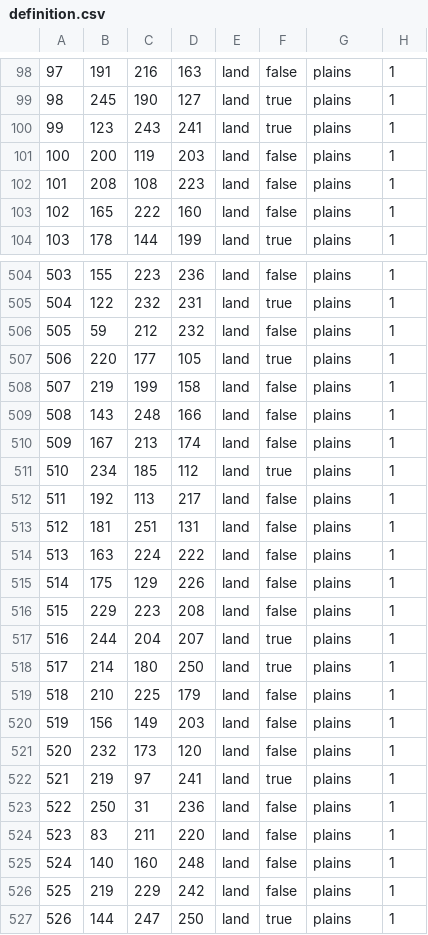
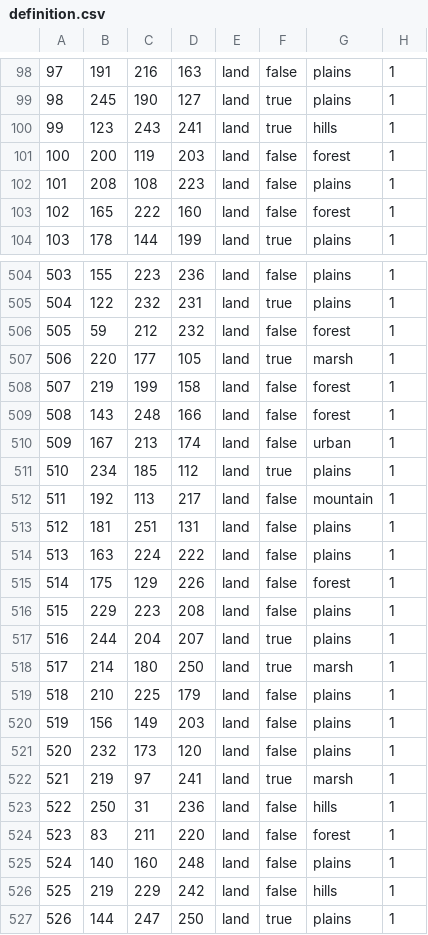
Before and after one commit to Alan-Baker123/HownyPogs, a CSV file: map/definition.csv, drawn as a sheet; only a part is shown, gaps mark what is left out; the diff covers the shown part only.

```diff
--- a/map/definition.csv
+++ b/map/definition.csv
@@ -99,6 +99,6 @@
 98;245;190;127;land;true;plains;1
-99;123;243;241;land;true;plains;1
-100;200;119;203;land;false;plains;1
+99;123;243;241;land;true;hills;1
+100;200;119;203;land;false;forest;1
 101;208;108;223;land;false;plains;1
-102;165;222;160;land;false;plains;1
+102;165;222;160;land;false;forest;1
 103;178;144;199;land;true;plains;1
@@ -505,15 +505,15 @@
 504;122;232;231;land;true;plains;1
-505;59;212;232;land;false;plains;1
-506;220;177;105;land;true;plains;1
-507;219;199;158;land;false;plains;1
-508;143;248;166;land;false;plains;1
-509;167;213;174;land;false;plains;1
+505;59;212;232;land;false;forest;1
+506;220;177;105;land;true;marsh;1
+507;219;199;158;land;false;forest;1
+508;143;248;166;land;false;forest;1
+509;167;213;174;land;false;urban;1
 510;234;185;112;land;true;plains;1
-511;192;113;217;land;false;plains;1
+511;192;113;217;land;false;mountain;1
 512;181;251;131;land;false;plains;1
 513;163;224;222;land;false;plains;1
-514;175;129;226;land;false;plains;1
+514;175;129;226;land;false;forest;1
 515;229;223;208;land;false;plains;1
 516;244;204;207;land;true;plains;1
-517;214;180;250;land;true;plains;1
+517;214;180;250;land;true;marsh;1
 518;210;225;179;land;false;plains;1
@@ -521,7 +521,7 @@
 520;232;173;120;land;false;plains;1
-521;219;97;241;land;true;plains;1
-522;250;31;236;land;false;plains;1
-523;83;211;220;land;false;plains;1
+521;219;97;241;land;true;marsh;1
+522;250;31;236;land;false;hills;1
+523;83;211;220;land;false;forest;1
 524;140;160;248;land;false;plains;1
-525;219;229;242;land;false;plains;1
+525;219;229;242;land;false;hills;1
 526;144;247;250;land;true;plains;1
```
Also changed, not shown: 133 edited cells elsewhere in this file, 37 other files.
